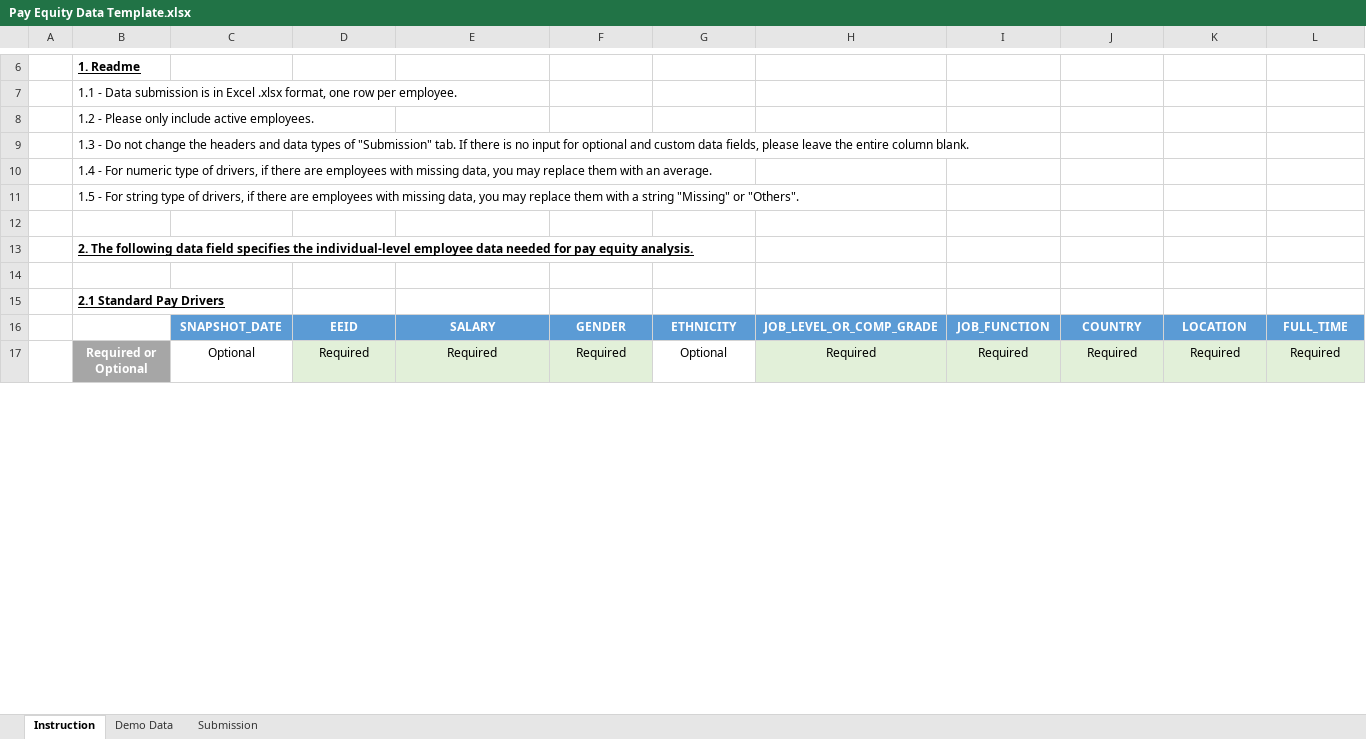
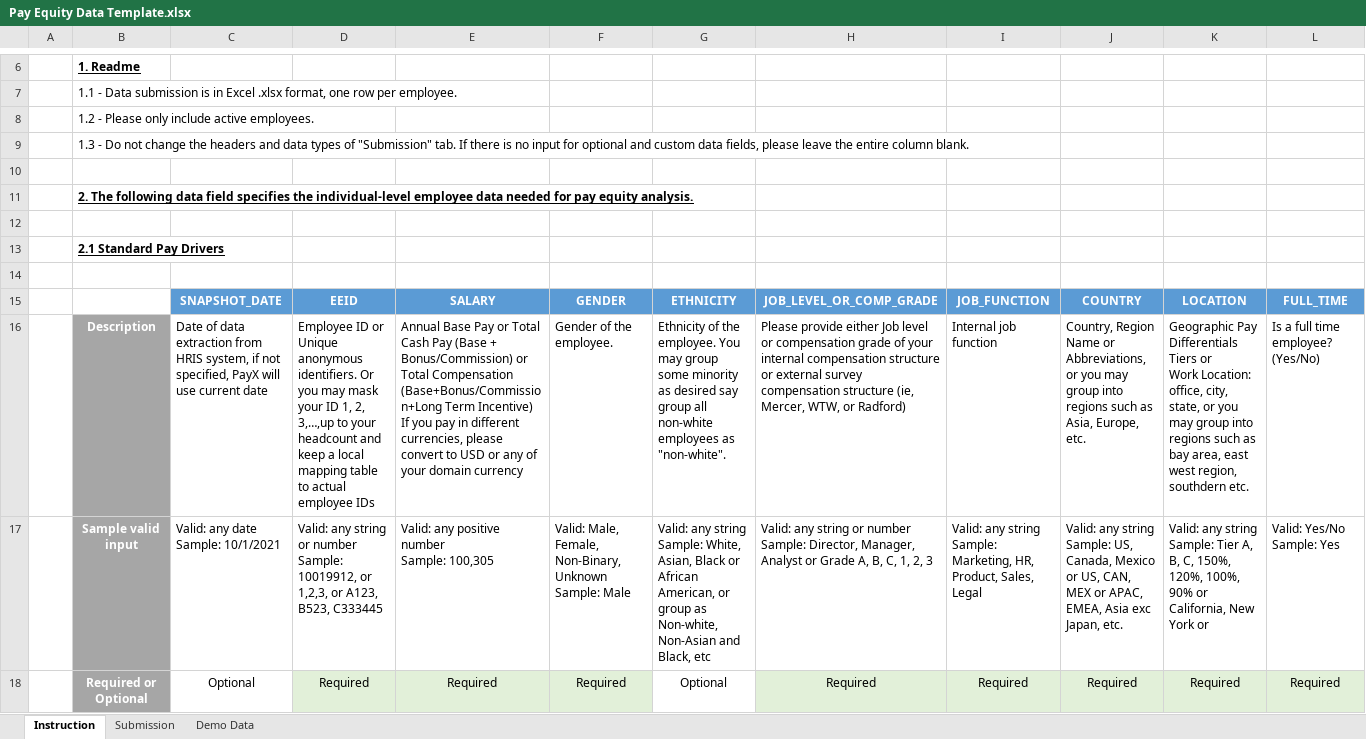
Before and after one commit to startupcode001/payequity, an Excel workbook: Data/Pay Equity Data Template.xlsx, sheet Instruction, drawn as a sheet; only a part is shown, gaps mark what is left out; values as stored, in another font and other column widths than the file's, no borders; removed rows and columns are numbered as before the commit, all else as after; rows hold the shown columns only; ↵ is a line break in a cell; the diff covers the shown part only; the diff names each change by its address in the sheet, - before the commit and + after, or states it on an @@ line.

```diff
--- a/Data/Pay Equity Data Template.xlsx (sheet Instruction)
+++ b/Data/Pay Equity Data Template.xlsx (sheet Instruction)
@@ sheet tab order changed: Instruction | Submission | Demo Data @@
-row 10:  | 1.4 - For numeric type of drivers, if there are employees with missing data, you may replace them with an average.
-row 11:  | 1.5 - For string type of drivers, if there are employees with missing data, you may replace them with a string "Missing" or "Others".
+row 14: (empty)
+row 16:  | Description | Date of data extraction from HRIS system, if not specified, PayX will use current date | Employee ID or Unique anonymous identifiers. Or you may mask your ID 1, 2, 3,…,up to your headcount and keep a local mapping table to actual employee IDs | Annual Base Pay or Total Cash Pay (Base + Bonus/Commission) or Total Compensation (Base+Bonus/Commission+Long Term Incentive) ↵ If you pay in different currencies, please convert to USD or any of your domain currency | Gender of the employee. | Ethnicity of the employee. You may group some minority as desired say group all non-white employees as "non-white". | Please provide either Job level or compensation grade of your internal compensation structure or external survey compensation structure (ie, Mercer, WTW, or Radford) | Internal job function | Country, Region Name or Abbreviations, or you may group into regions such as Asia, Europe, etc. | Geographic Pay Differentials Tiers or ↵ Work Location: office, city, state, or you may group into regions such as bay area, east west region, southdern etc. | Is a full time employee? ↵ (Yes/No)
+row 17:  | Sample valid input | Valid: any date ↵ Sample: 10/1/2021 | Valid: any string or number ↵ Sample: 10019912, or 1,2,3, or A123, B523, C333445 | Valid: any positive number ↵ Sample: 100,305 | Valid: Male, Female, Non-Binary, Unknown ↵ Sample: Male | Valid: any string ↵ Sample: White, Asian, Black or African American, or group as Non-white, Non-Asian and Black, etc | Valid: any string or number ↵ Sample: Director, Manager, Analyst or Grade A, B, C, 1, 2, 3 | Valid: any string ↵ Sample: Marketing, HR, Product, Sales, Legal | Valid: any string ↵ Sample: US, Canada, Mexico or US, CAN, MEX or APAC, EMEA, Asia exc Japan, etc. | Valid: any string ↵ Sample: Tier A, B, C, 150%, 120%, 100%, 90% or California, New York or | Valid: Yes/No ↵ Sample: Yes
```
Also changed, not shown: 2 added rows, 2 removed rows and 4 edited cells elsewhere in this sheet, sheet Demo Data, Data/Display Name.xlsx, budget_gap.xlsx, 43 other files.
